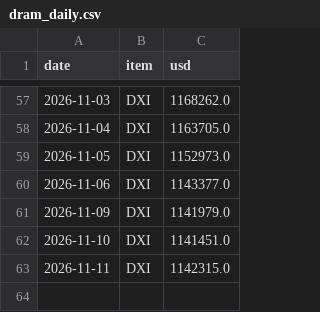
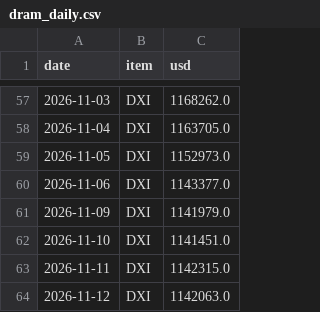
Before and after one commit to jejukairos/ai-credit-risk-dashboard, a CSV file: data/dram_daily.csv, drawn as a sheet; only a part is shown, gaps mark what is left out; the diff names each change by its address in the sheet, - before the commit and + after, or states it on an @@ line.

```diff
--- a/data/dram_daily.csv
+++ b/data/dram_daily.csv
+row 64: 2026-11-12 | DXI | 1142063.0
```
Also changed, not shown: data/fed_futures.csv, data/futures_daily.csv, 17 other files.
